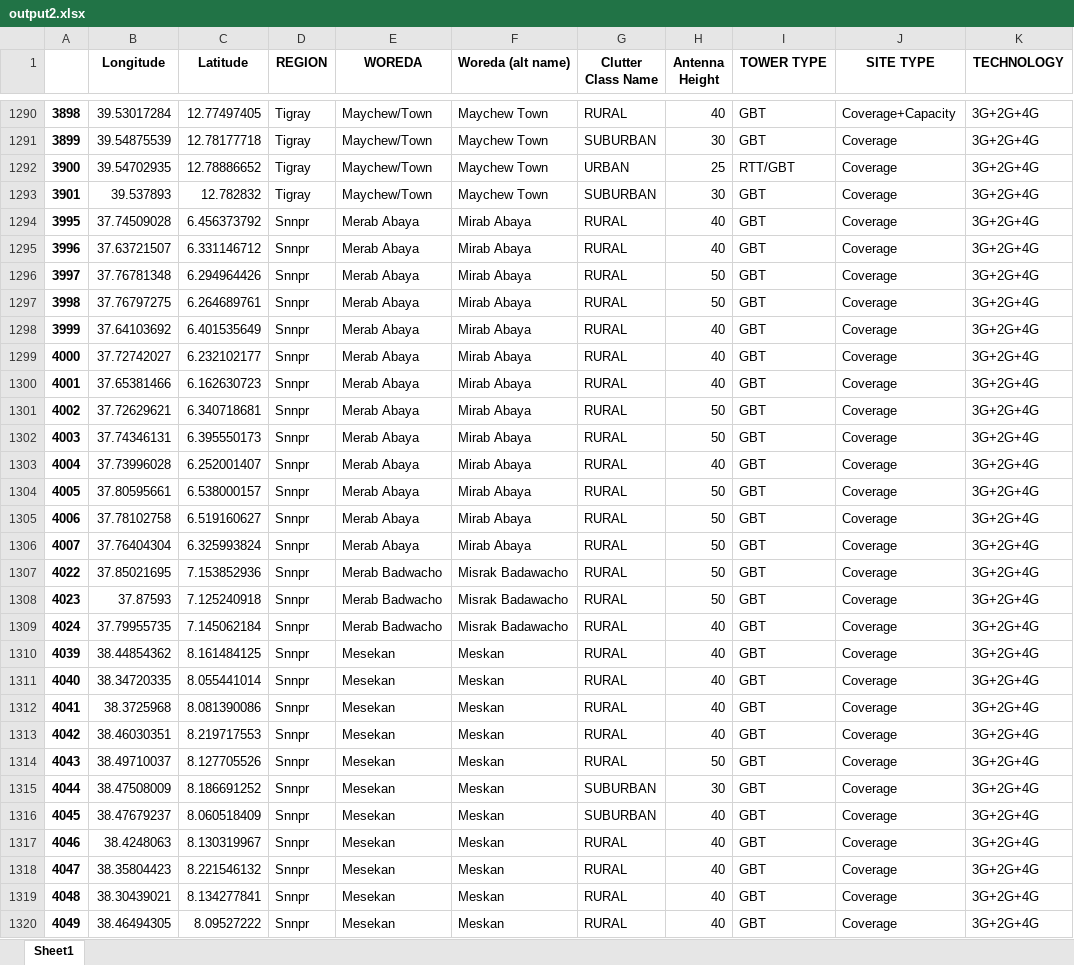
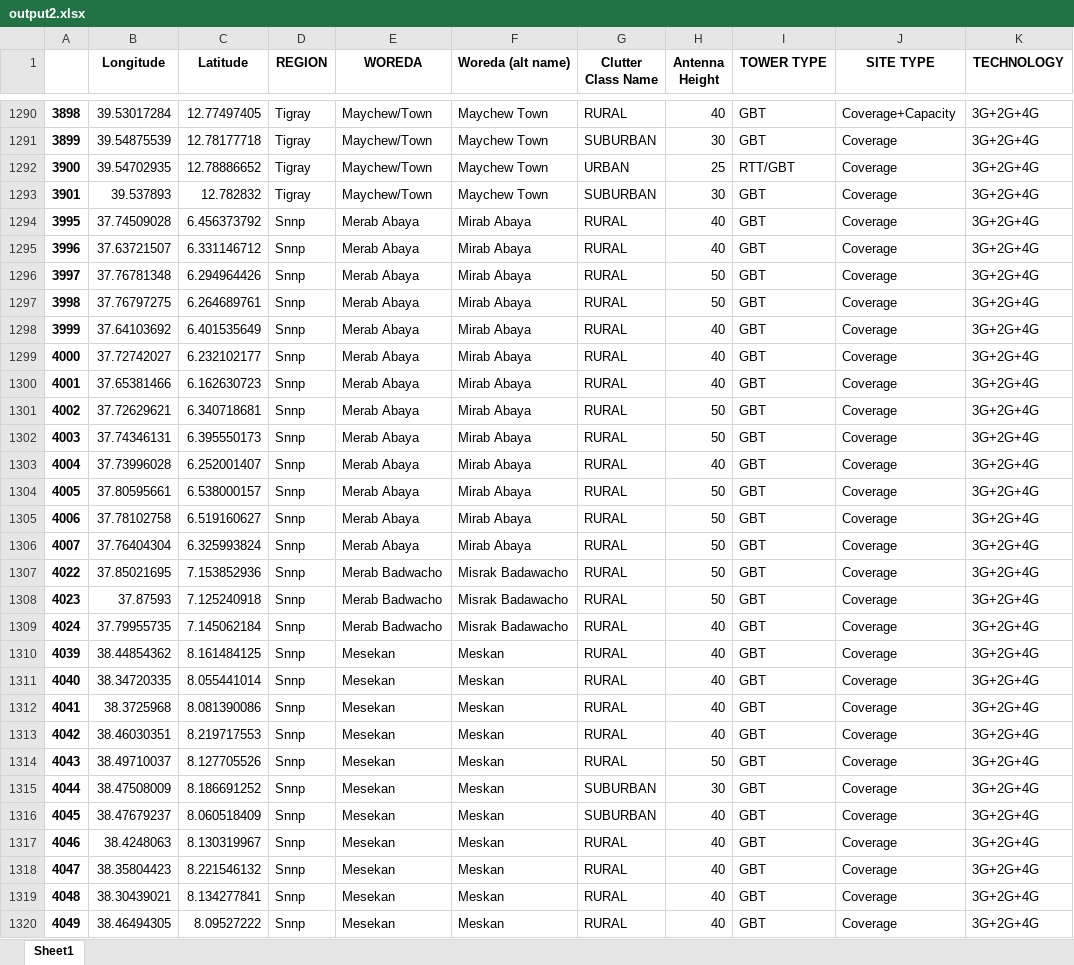
Before and after one commit to johnmeye/Ethiopia, an Excel workbook: output2.xlsx, sheet Sheet1, drawn as a sheet; only a part is shown, gaps mark what is left out; values as stored, in another font and other column widths than the file's, no borders; the diff covers the shown part only; the diff names each change by its address in the sheet, - before the commit and + after, or states it on an @@ line.

```diff
--- a/output2.xlsx (sheet Sheet1)
+++ b/output2.xlsx (sheet Sheet1)
-D1294:D1320 (REGION): Snnpr
+D1294:D1320 (REGION): Snnp
```
Also changed, not shown: 151 edited cells elsewhere in this sheet, ethiopia-population-data-_-admin-level-0-3.xlsx, matched_names.xlsx, 3 other files.
